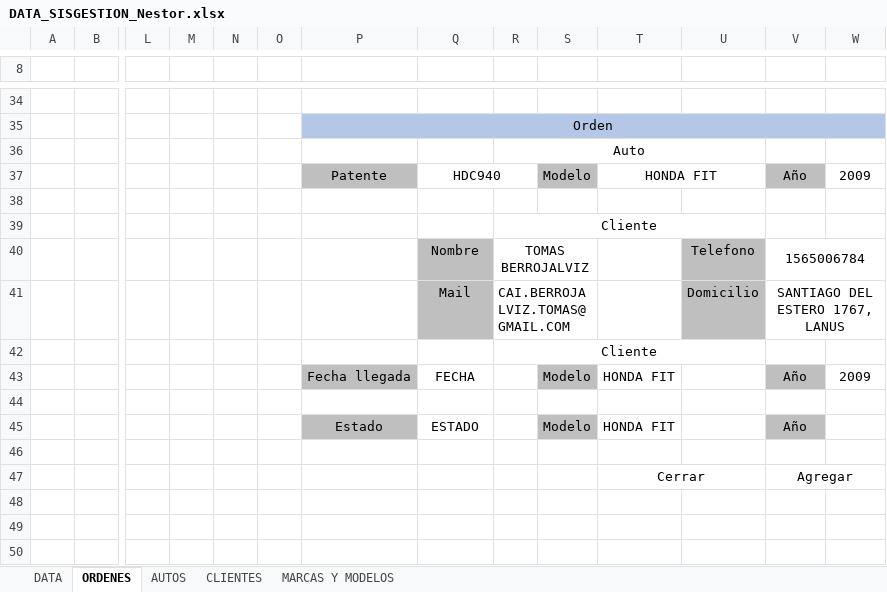
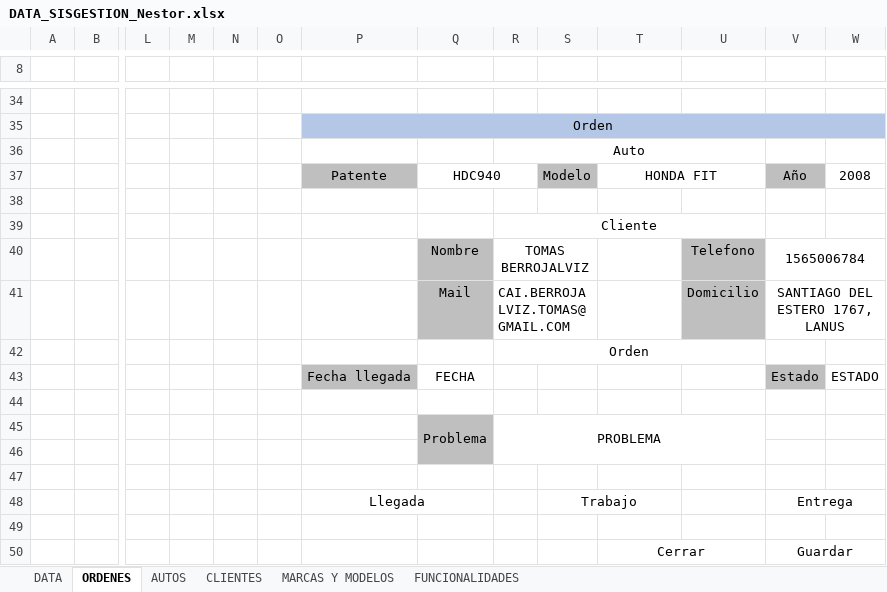
Before and after one commit to TomasBerrojalviz/SistemaGestionNestorRey, an Excel workbook: other/DATA_SISGESTION_Nestor.xlsx, sheet ORDENES, drawn as a sheet; only a part is shown, gaps mark what is left out; values as stored, in another font and other column widths than the file's, no borders; removed rows and columns are numbered as before the commit, all else as after; rows hold the shown columns only; the diff names each change by its address in the sheet, - before the commit and + after, or states it on an @@ line.

Commit message:
Actualiza orden

```diff
--- a/other/DATA_SISGESTION_Nestor.xlsx (sheet ORDENES)
+++ b/other/DATA_SISGESTION_Nestor.xlsx (sheet ORDENES)
+sheet tab: FUNCIONALIDADES
-W37: 2009
+W37: 2008
-R42: Cliente
+R42: Orden
-row 43:  |  |  |  |  |  | Fecha llegada | FECHA |  | Modelo | HONDA FIT |  | Año | 2009
+row 43:  |  |  |  |  |  | Fecha llegada | FECHA |  |  |  |  | Estado | ESTADO
-row 45:  |  |  |  |  |  | Estado | ESTADO |  | Modelo | HONDA FIT |  | Año
+row 45:  |  |  |  |  |  |  | Problema | PROBLEMA
-Q46 fill: none
+Q46 fill: #BFBFBF
+row 47: (empty)
+row 48:  |  |  |  |  |  | Llegada |  |  | Trabajo |  |  | Entrega
+row 49: (empty)
-V50: Agregar
+V50: Guardar
```
Also changed, not shown: 7 other files.
